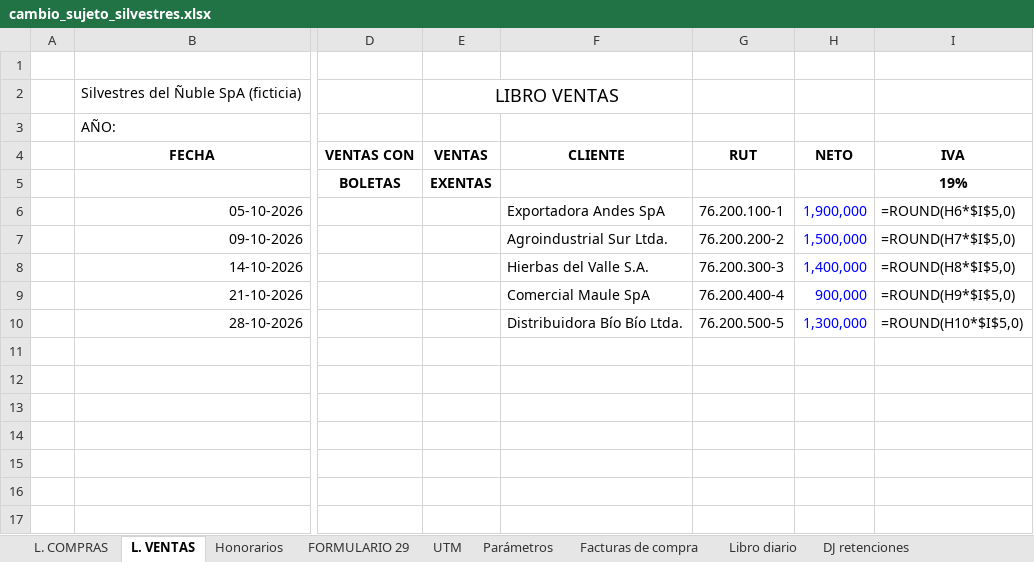
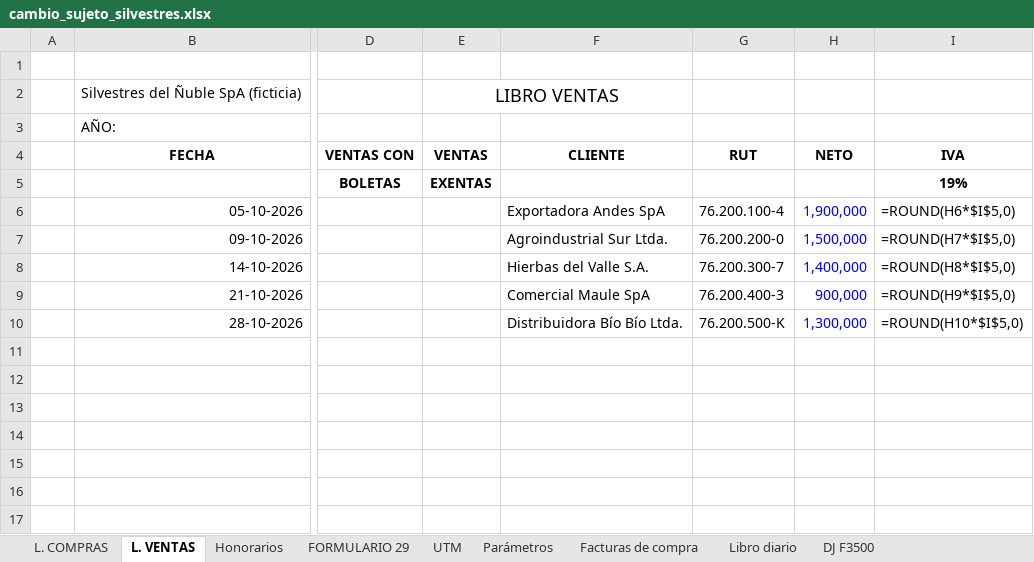
Before and after one commit to JoakoVRD-Designer/contabilidad, an Excel workbook: trabajo_juan_castillo/cambio_sujeto_silvestres.xlsx, sheet L. VENTAS, drawn as a sheet; only a part is shown, gaps mark what is left out; values as stored, in another font and other column widths than the file's, no borders; formulas without a stored value are shown as written; the diff names each change by its address in the sheet, - before the commit and + after, or states it on an @@ line.

```diff
--- a/trabajo_juan_castillo/cambio_sujeto_silvestres.xlsx (sheet L. VENTAS)
+++ b/trabajo_juan_castillo/cambio_sujeto_silvestres.xlsx (sheet L. VENTAS)
-sheet tab: DJ retenciones
+sheet tab: DJ F3500
-G6: 76.200.100-1
+G6: 76.200.100-4
-G7: 76.200.200-2
+G7: 76.200.200-0
-G8: 76.200.300-3
+G8: 76.200.300-7
-G9: 76.200.400-4
+G9: 76.200.400-3
-G10: 76.200.500-5
+G10: 76.200.500-K
```
Also changed, not shown: sheet DJ F3500, sheet Libro diario, sheet FORMULARIO 29, sheet Facturas de compra, sheet L. COMPRAS, sheet Parámetros, 5 other files.
